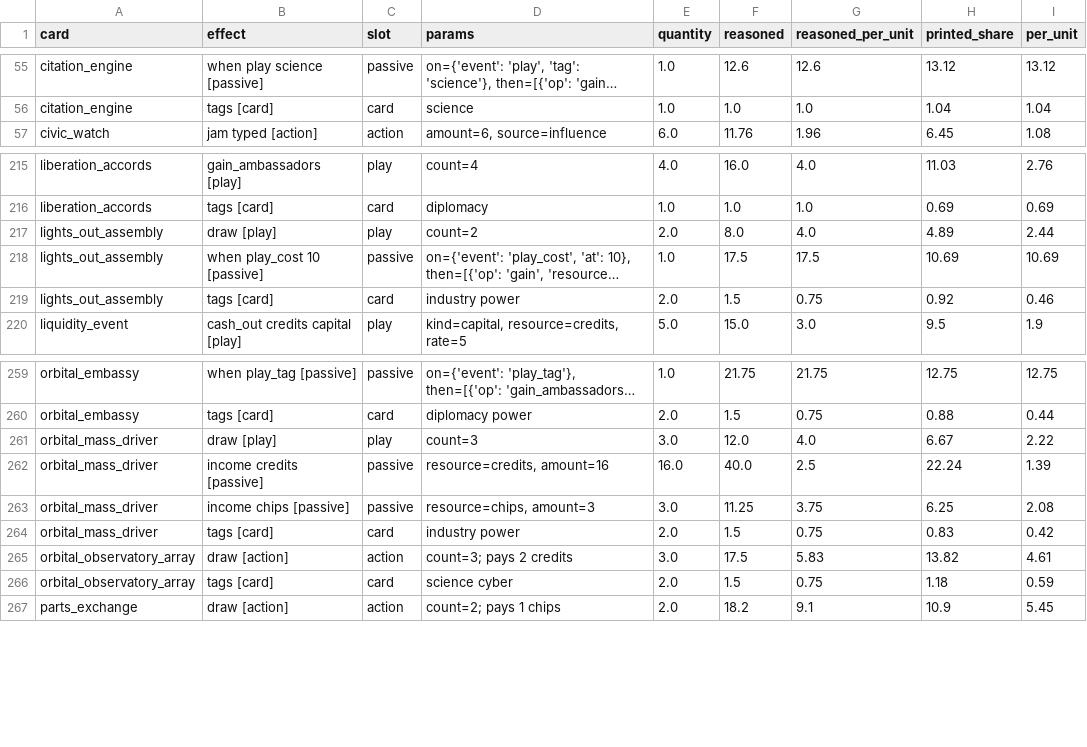
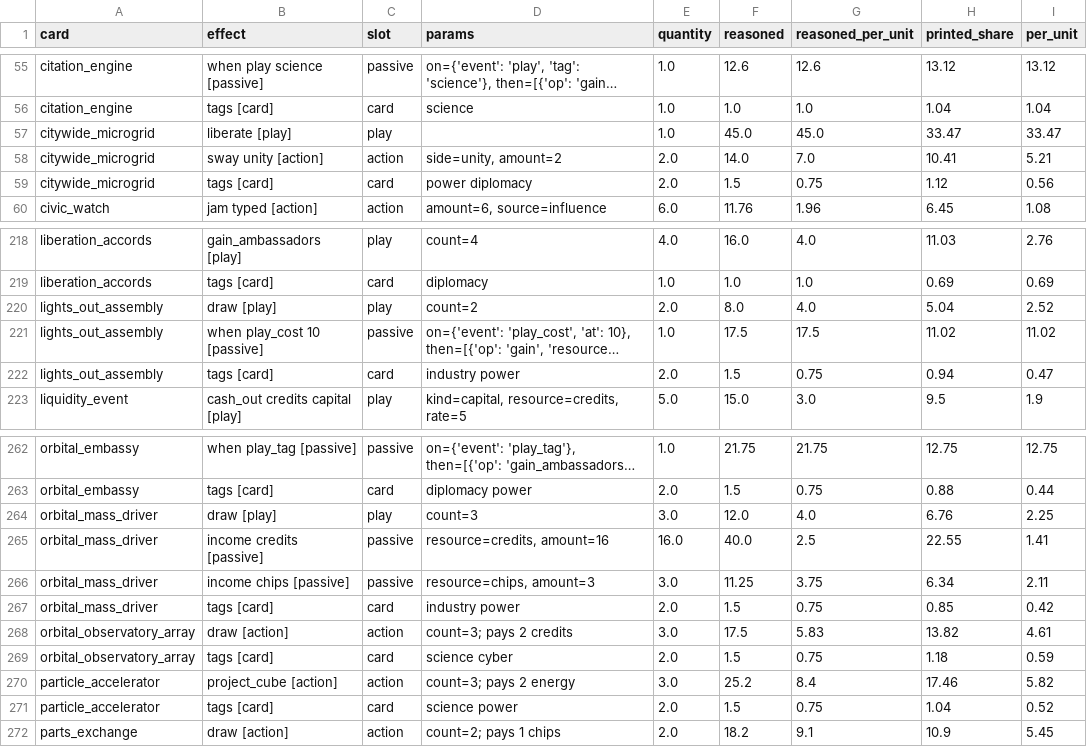
Before and after one commit to techmatt/aicomplete, a CSV file: experiments/results/effect-ledger/instances.csv, drawn as a sheet; only a part is shown, gaps mark what is left out; long unchanged cells end in …; addresses are those after the commit; the diff names each change by its address in the sheet, - before the commit and + after, or states it on an @@ line.

```diff
--- a/experiments/results/effect-ledger/instances.csv
+++ b/experiments/results/effect-ledger/instances.csv
+row 57: citywide_microgrid | liberate [play] | play |  | 1.0 | 45.0 | 45.0 | 33.47 | 33.47
+row 58: citywide_microgrid | sway unity [action] | action | side=unity, amount=2 | 2.0 | 14.0 | 7.0 | 10.41 | 5.21
+row 59: citywide_microgrid | tags [card] | card | power diplomacy | 2.0 | 1.5 | 0.75 | 1.12 | 0.56
-H220 (printed_share): 4.89
+H220 (printed_share): 5.04
-I220 (per_unit): 2.44
+I220 (per_unit): 2.52
-H221 (printed_share): 10.69
+H221 (printed_share): 11.02
-I221 (per_unit): 10.69
+I221 (per_unit): 11.02
-H222 (printed_share): 0.92
+H222 (printed_share): 0.94
-I222 (per_unit): 0.46
+I222 (per_unit): 0.47
-H264 (printed_share): 6.67
+H264 (printed_share): 6.76
-I264 (per_unit): 2.22
+I264 (per_unit): 2.25
-H265 (printed_share): 22.24
+H265 (printed_share): 22.55
-I265 (per_unit): 1.39
+I265 (per_unit): 1.41
-H266 (printed_share): 6.25
+H266 (printed_share): 6.34
-I266 (per_unit): 2.08
+I266 (per_unit): 2.11
-H267 (printed_share): 0.83
+H267 (printed_share): 0.85
+row 270: particle_accelerator | project_cube [action] | action | count=3; pays 2 energy | 3.0 | 25.2 | 8.4 | 17.46 | 5.82
+row 271: particle_accelerator | tags [card] | card | science power | 2.0 | 1.5 | 0.75 | 1.04 | 0.52
```
Also changed, not shown: experiments/results/effect-ledger/cards.csv, experiments/results/effect-ledger/effects.csv, 44 other files.
